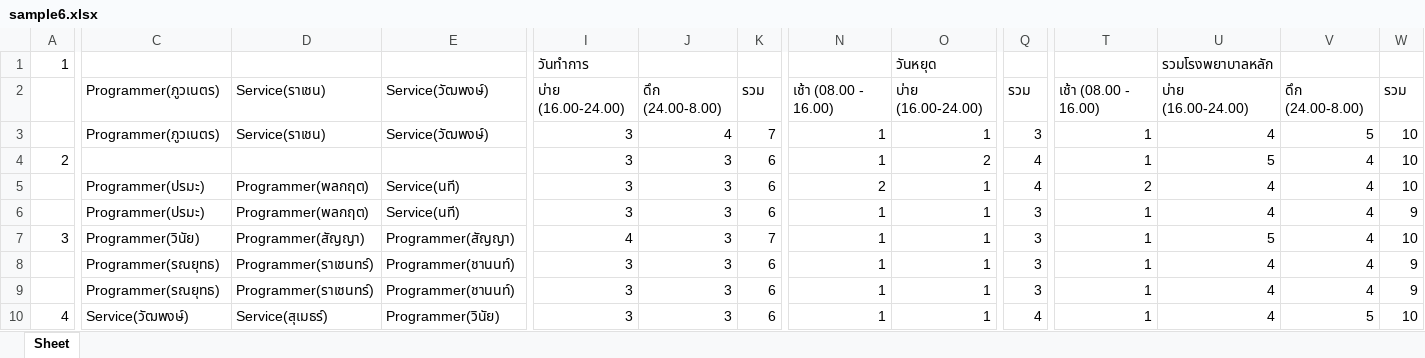
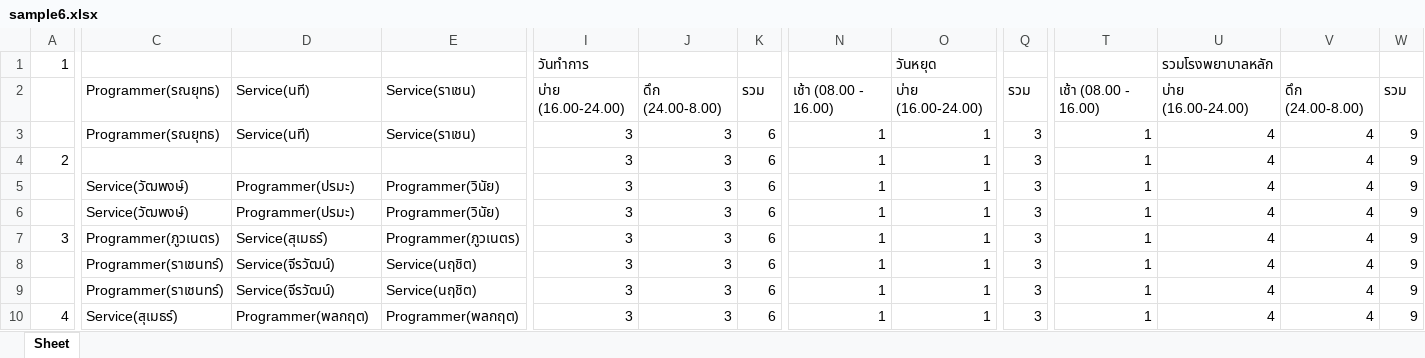
Before and after one commit to xuvu/schedule-optimization, an Excel workbook: sample6.xlsx, sheet Sheet, drawn as a sheet; only a part is shown, gaps mark what is left out; values as stored, in another font and other column widths than the file's, no cell formats; the diff covers the shown part only; the diff names each change by its address in the sheet, - before the commit and + after, or states it on an @@ line.

```diff
--- a/sample6.xlsx (sheet Sheet)
+++ b/sample6.xlsx (sheet Sheet)
-C2:C3: Programmer(ภูวเนตร)
+C2:C3: Programmer(รณยุทธ)
-D2:D3: Service(ราเชน)
+D2:D3: Service(นที)
-E2:E3: Service(วัฒพงษ์)
+E2:E3: Service(ราเชน)
-J3: 4
+J3: 3
-K3: 7
+K3: 6
-V3: 5
+V3: 4
-W3:W5: 10
+W3:W5: 9
-O4: 2
+O4: 1
-Q4:Q5: 4
+Q4:Q5: 3
-U4: 5
+U4: 4
-C5:C6: Programmer(ปรมะ)
+C5:C6: Service(วัฒพงษ์)
-D5:D6: Programmer(พลกฤต)
+D5:D6: Programmer(ปรมะ)
-E5:E6: Service(นที)
+E5:E6: Programmer(วินัย)
-N5: 2
+N5: 1
-T5: 2
+T5: 1
-C7: Programmer(วินัย)
+C7: Programmer(ภูวเนตร)
-D7: Programmer(สัญญา)
+D7: Service(สุเมธร์)
-E7: Programmer(สัญญา)
+E7: Programmer(ภูวเนตร)
-I7: 4
+I7: 3
-K7: 7
+K7: 6
-U7: 5
+U7: 4
-W7: 10
+W7: 9
-C8:C9: Programmer(รณยุทธ)
+C8:C9: Programmer(ราเชนทร์)
-D8:D9: Programmer(ราเชนทร์)
+D8:D9: Service(จีรวัฒน์)
-E8:E9: Programmer(ชานนท์)
+E8:E9: Service(นฤชิต)
-C10: Service(วัฒพงษ์)
+C10: Service(สุเมธร์)
-D10: Service(สุเมธร์)
+D10: Programmer(พลกฤต)
-E10: Programmer(วินัย)
+E10: Programmer(พลกฤต)
-Q10: 4
+Q10: 3
-V10: 5
+V10: 4
-W10: 10
+W10: 9
```
Also changed, not shown: 29 added rows, 29 removed rows and 192 edited cells elsewhere in this sheet, cell formats, sample11.xlsx, sample12.xlsx, 10 other files.
